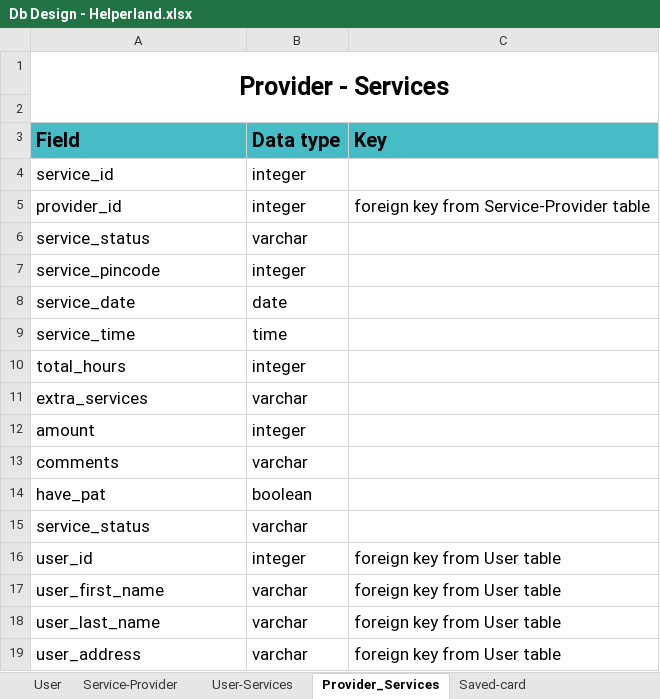
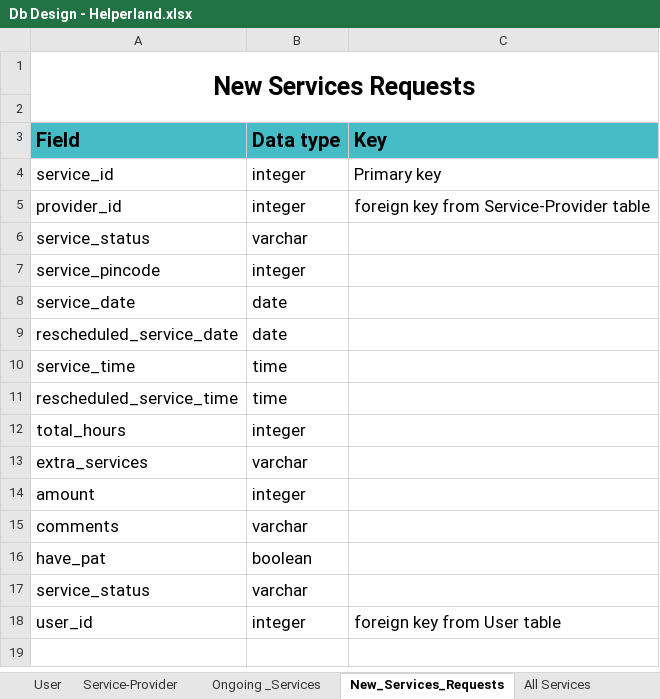
Before and after one commit to mihir1620/Helperland, an Excel workbook: Database/Db Design - Helperland.xlsx, sheet New_Services_Requests, drawn as a sheet; values as stored, in another font and other column widths than the file's, no borders; charts and pictures not drawn; removed rows and columns are numbered as before the commit, all else as after; the diff names each change by its address in the sheet, - before the commit and + after, or states it on an @@ line.

```diff
--- a/Database/Db Design - Helperland.xlsx (sheet New_Services_Requests)
+++ b/Database/Db Design - Helperland.xlsx (sheet New_Services_Requests)
-sheet tab: User-Services
+sheet tab: Ongoing _Services
-sheet tab: Provider_Services
+sheet tab: New_Services_Requests
+sheet tab: All Services
-A1 (Field): Provider - Services
+A1 (Field): New Services Requests
-C4 (Key): (empty)
+C4 (Key): Primary key
+row 9: rescheduled_service_date | date
+row 11: rescheduled_service_time | time
-row 17: user_first_name | varchar | foreign key from User table
-row 18: user_last_name | varchar | foreign key from User table
-row 19: user_address | varchar | foreign key from User table
```
Also changed, not shown: sheet Ongoing _Services, sheet Service-Provider, sheet Contact-us-form, charts or pictures.
